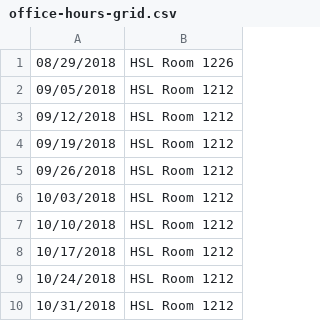
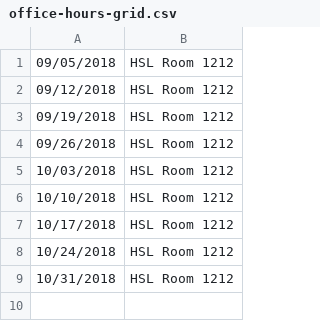
Before and after one commit to uvarc/rc-website, a CSV file: office-hours-grid.csv, drawn as a sheet.

Commit message:
Updating office hours CSV

```diff
--- a/office-hours-grid.csv
+++ b/office-hours-grid.csv
@@ -1,2 +1 @@
-08/29/2018,HSL Room 1226
 09/05/2018,HSL Room 1212
```
